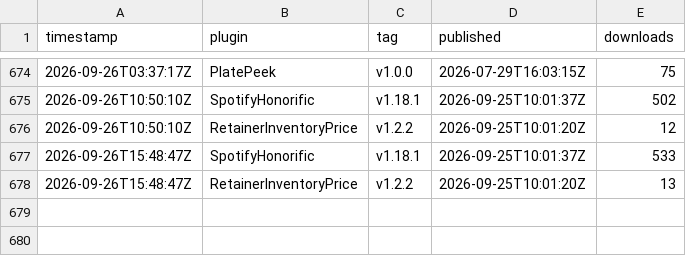
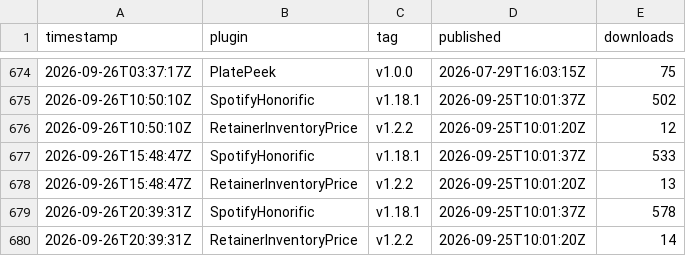
Before and after one commit to Valiice/DalamudPluginRepo, a CSV file: stats/history.csv, drawn as a sheet; only a part is shown, gaps mark what is left out; the diff names each change by its address in the sheet, - before the commit and + after, or states it on an @@ line.

```diff
--- a/stats/history.csv
+++ b/stats/history.csv
+row 679: 2026-09-26T20:39:31Z | SpotifyHonorific | v1.18.1 | 2026-09-25T10:01:37Z | 578
+row 680: 2026-09-26T20:39:31Z | RetainerInventoryPrice | v1.2.2 | 2026-09-25T10:01:20Z | 14
```
Also changed, not shown: 2 other files.
